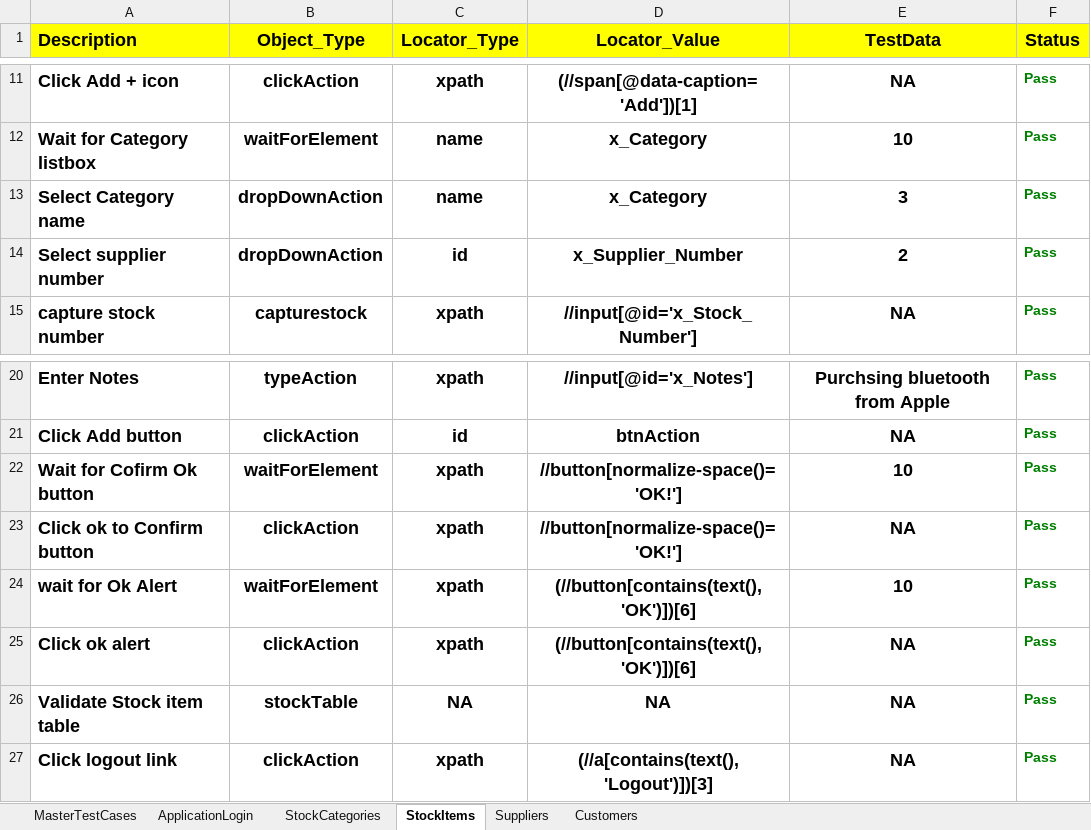
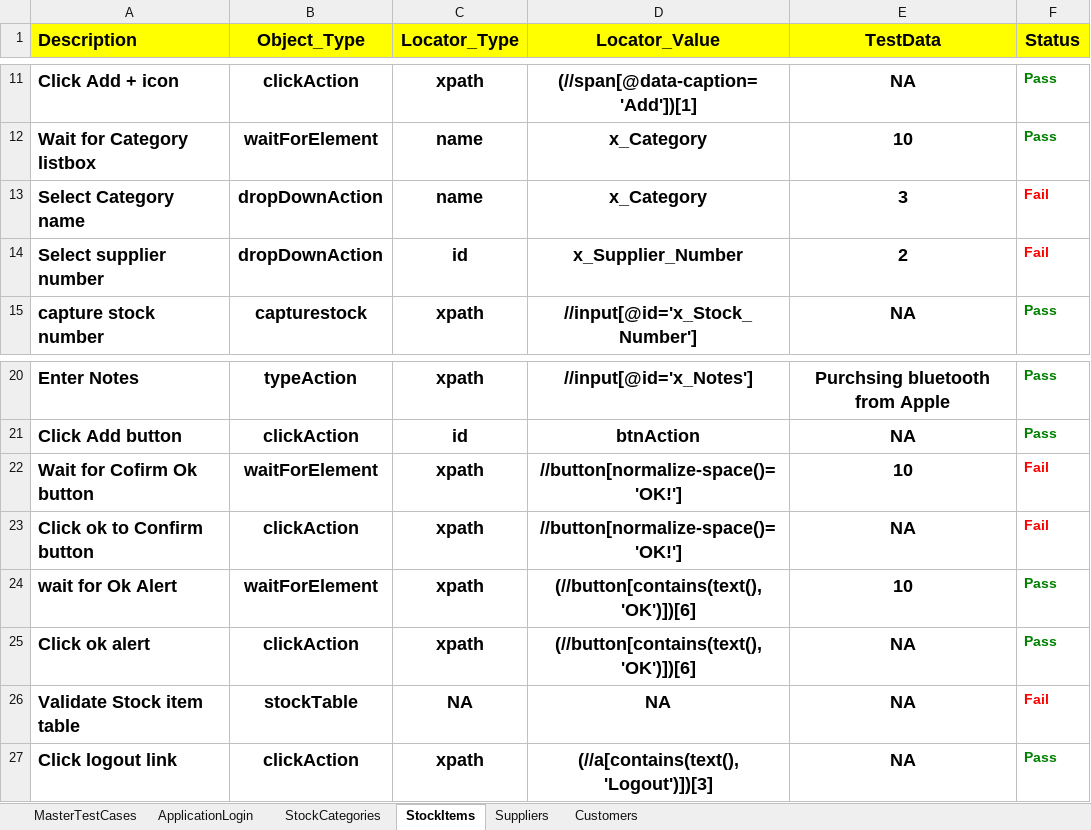
Before and after one commit to Vijay8885143105/Live_StockAccounting_ERP, an Excel workbook: stockAccounting_ERP/FileOutput/HybridResults.xlsx, sheet StockItems, drawn as a sheet; only a part is shown, gaps mark what is left out; values as stored, in another font and other column widths than the file's, no borders; the diff names each change by its address in the sheet, - before the commit and + after, or states it on an @@ line.

```diff
--- a/stockAccounting_ERP/FileOutput/HybridResults.xlsx (sheet StockItems)
+++ b/stockAccounting_ERP/FileOutput/HybridResults.xlsx (sheet StockItems)
-F13:F14 (Status): Pass
+F13:F14 (Status): Fail
-F13:F14 text colour: #008000
+F13:F14 text colour: #FF0000
-F22:F23 (Status): Pass
+F22:F23 (Status): Fail
-F22:F23 text colour: #008000
+F22:F23 text colour: #FF0000
-F26 (Status): Pass
+F26 (Status): Fail
-F26 text colour: #008000
+F26 text colour: #FF0000
```
Also changed, not shown: 5 other files.
